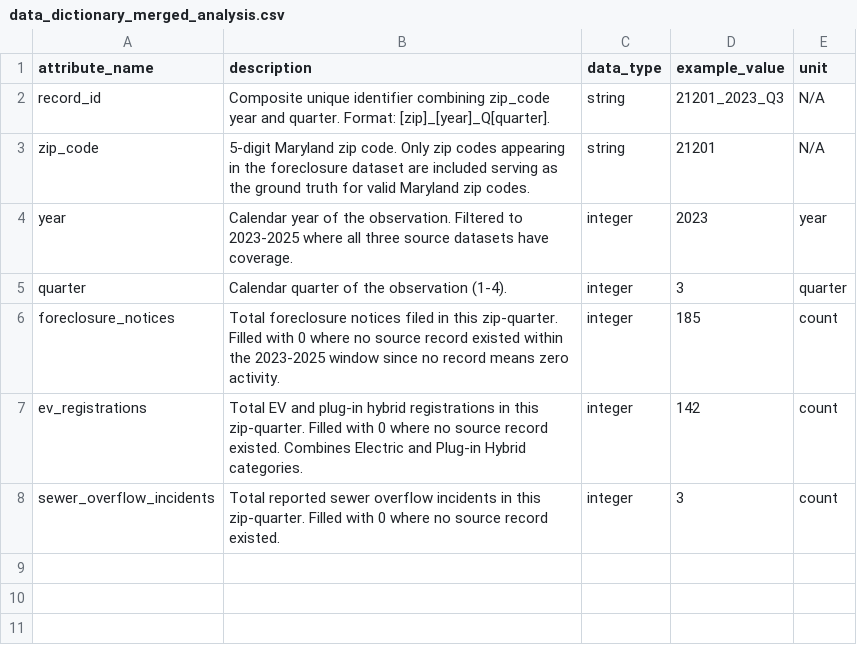
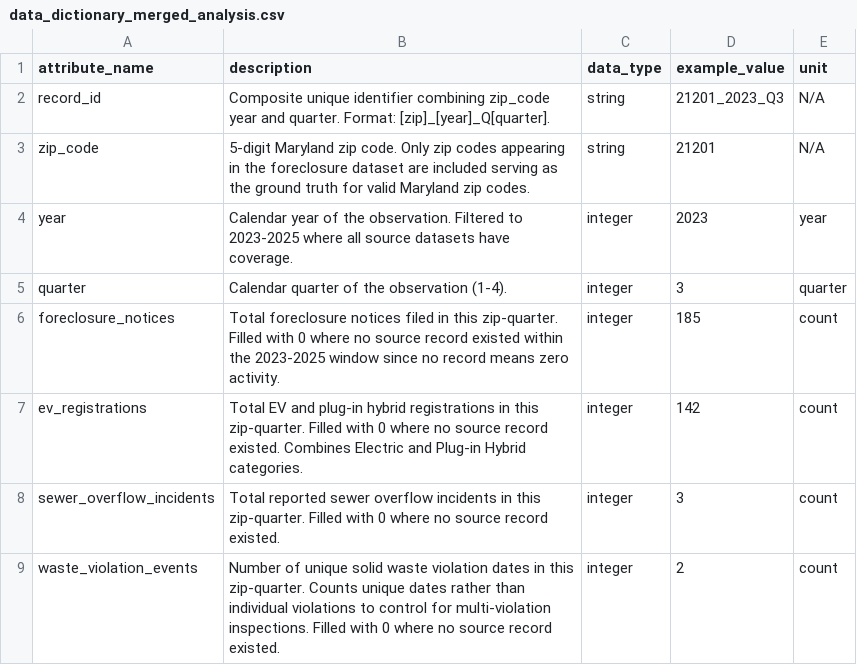
Before and after one commit to AnicheevA-UMD/inst737-final-project-Alexei-Anicheev, a CSV file: data/reference-tables/data_dictionary_merged_analysis.csv, drawn as a sheet.

Commit message:
Some readme formatting + introducing new dataset to ETL (solid waste violations) + data dictionary update

```diff
--- a/data/reference-tables/data_dictionary_merged_analysis.csv
+++ b/data/reference-tables/data_dictionary_merged_analysis.csv
@@ -3,3 +3,3 @@ record_id,Composite unique identifier combining zip_code year and quarter. Forma
 zip_code,5-digit Maryland zip code. Only zip codes appearing in the foreclosure dataset are included serving as the ground truth for valid Maryland zip codes.,string,21201,N/A
-year,Calendar year of the observation. Filtered to 2023-2025 where all three source datasets have coverage.,integer,2023,year
+year,Calendar year of the observation. Filtered to 2023-2025 where all source datasets have coverage.,integer,2023,year
 quarter,Calendar quarter of the observation (1-4).,integer,3,quarter
@@ -8 +8,2 @@ ev_registrations,Total EV and plug-in hybrid registrations in this zip-quarter.
 sewer_overflow_incidents,Total reported sewer overflow incidents in this zip-quarter. Filled with 0 where no source record existed.,integer,3,count
+waste_violation_events,Number of unique solid waste violation dates in this zip-quarter. Counts unique dates rather than individual violations to control for multi-violation inspections. Filled with 0 where no source record existed.,integer,2,count
```
Also changed, not shown: data/reference-tables/dataset_registry.csv, 4 other files.
